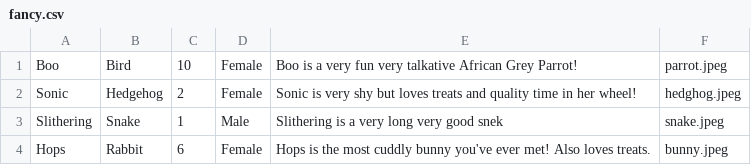
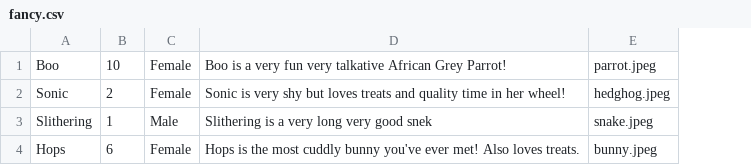
Before and after one commit to j-toups/Paws-and-Claws, a CSV file: db/fancy.csv, drawn as a sheet; the diff names each change by its address in the sheet, - before the commit and + after, or states it on an @@ line.

```diff
--- a/db/fancy.csv
+++ b/db/fancy.csv
-column B, rows 1-4: Bird | Hedgehog | Snake | Rabbit
```
Also changed, not shown: db/cat.csv, db/dog.csv, 1 other file.
